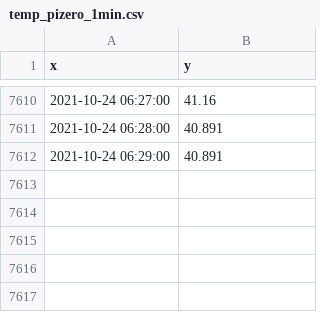
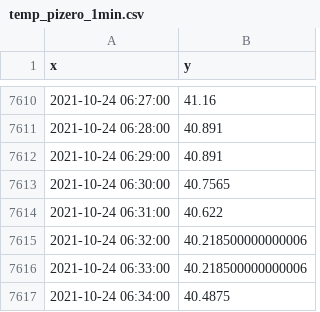
Before and after one commit to suprdory/pitemplog, a CSV file: temp_pizero_1min.csv, drawn as a sheet; only a part is shown, gaps mark what is left out.

```diff
--- a/temp_pizero_1min.csv
+++ b/temp_pizero_1min.csv
@@ -7612 +7612,6 @@ x,y
 2021-10-24 06:29:00,40.891
+2021-10-24 06:30:00,40.7565
+2021-10-24 06:31:00,40.622
+2021-10-24 06:32:00,40.218500000000006
+2021-10-24 06:33:00,40.218500000000006
+2021-10-24 06:34:00,40.4875
```
Also changed, not shown: temp_audiopi_1min.csv, temp_raspi2_1min.csv, 1 other file.
